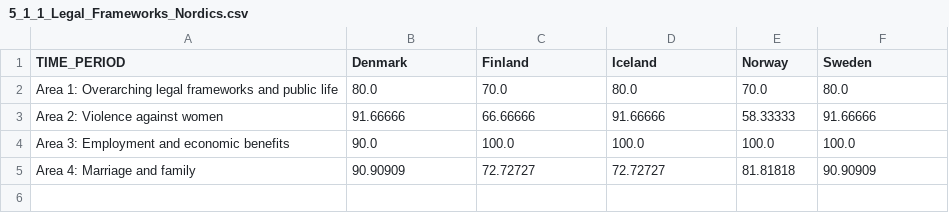
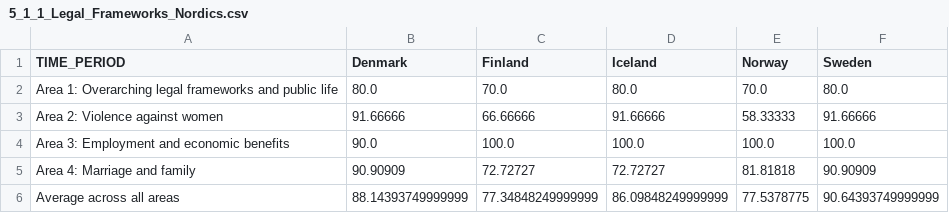
Before and after one commit to Qery-Data/SDG-Datatracker, a CSV file: data/5_1_1_Legal_Frameworks_Nordics.csv, drawn as a sheet.

```diff
--- a/data/5_1_1_Legal_Frameworks_Nordics.csv
+++ b/data/5_1_1_Legal_Frameworks_Nordics.csv
@@ -5 +5,2 @@ Area 3: Employment and economic benefits,90.0,100.0,100.0,100.0,100.0
 Area 4: Marriage and family,90.90909,72.72727,72.72727,81.81818,90.90909
+Average across all areas,88.14393749999999,77.34848249999999,86.09848249999999,77.5378775,90.64393749999999
```
Also changed, not shown: data/5_1_1_Legal_Frameworks_World_SDG_Regions.csv.
